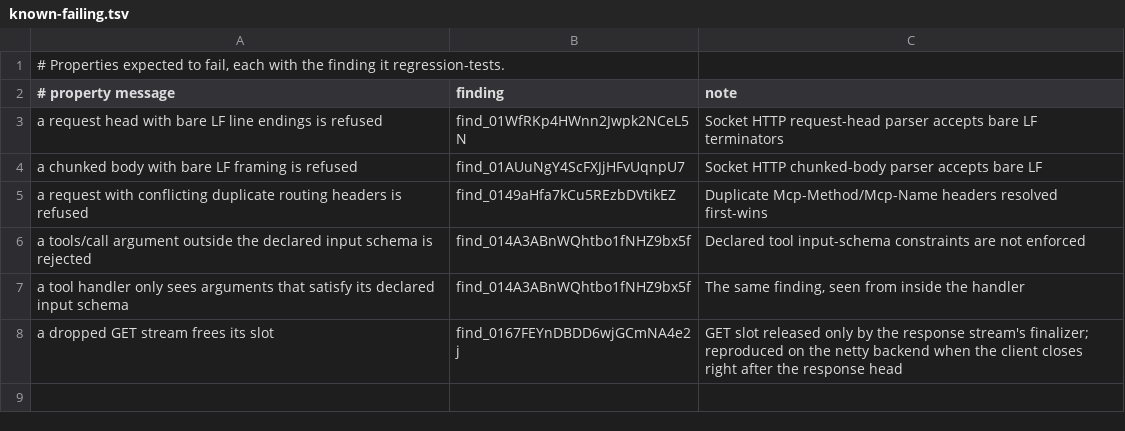
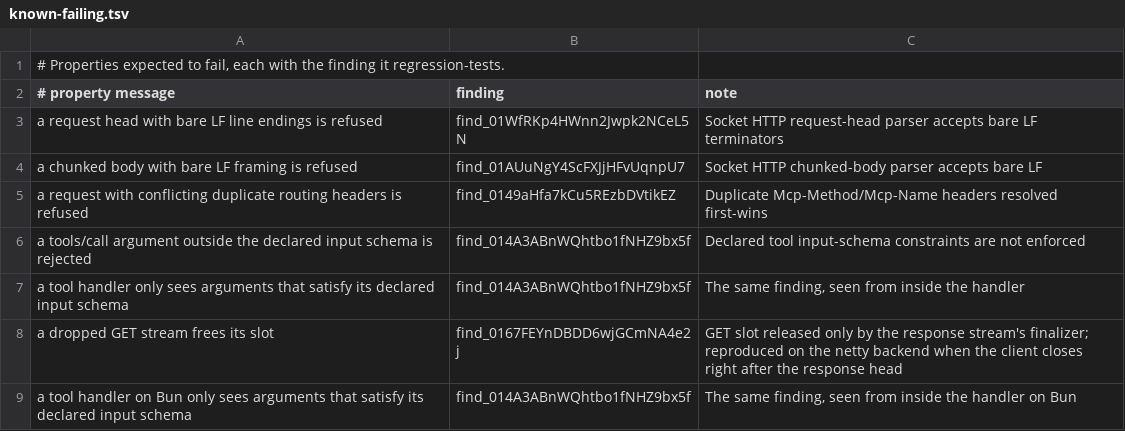
Before and after one commit to TJC-LP/fast-mcp-scala, a TSV file: antithesis/mcp/known-failing.tsv, drawn as a sheet.

Commit message:
wip(antithesis): add the Bun node (shared tools, Scala.js launcher, baseline Bun image); driver accepts Bun's 405 on GET (local only)

```diff
--- a/antithesis/mcp/known-failing.tsv
+++ b/antithesis/mcp/known-failing.tsv
@@ -8 +8,2 @@ a tool handler only sees arguments that satisfy its declared input schema	find_0
 a dropped GET stream frees its slot	find_0167FEYnDBDD6wjGCmNA4e2j	GET slot released only by the response stream's finalizer; reproduced on the netty backend when the client closes right after the response head
+a tool handler on Bun only sees arguments that satisfy its declared input schema	find_014A3ABnWQhtbo1fNHZ9bx5f	The same finding, seen from inside the handler on Bun
```
Also changed, not shown: 12 other files.
